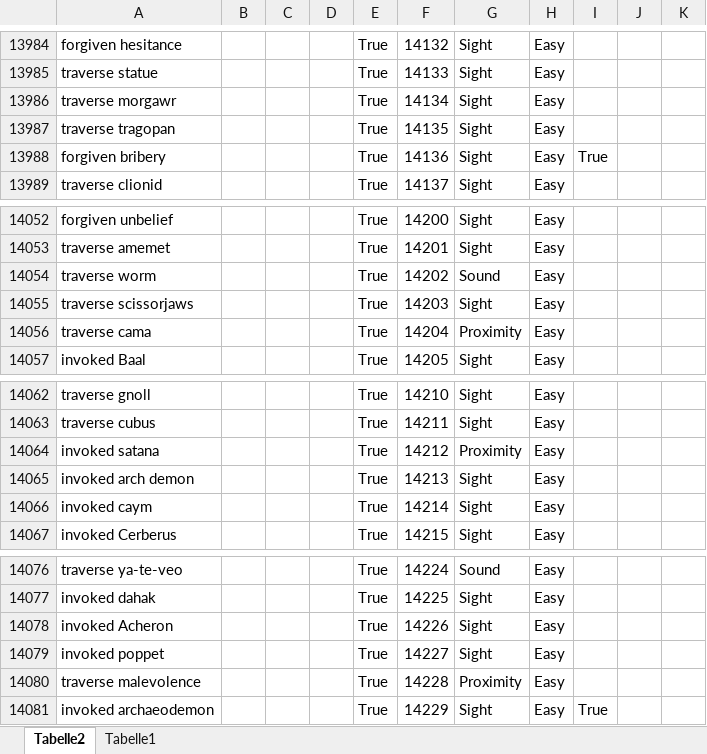
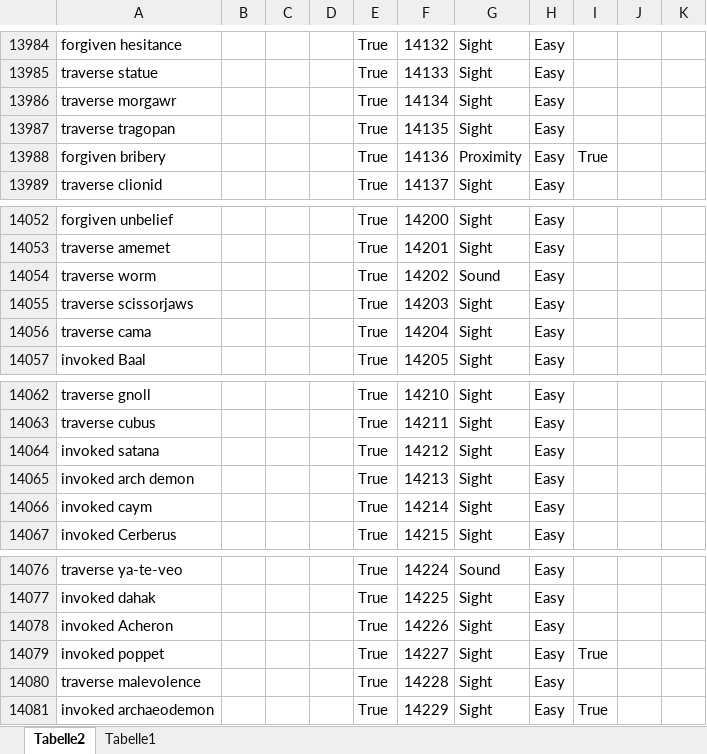
Before and after one commit to RedAsteroid/NecroLens, an Excel workbook: NecroLensDataTools/Data/deepDungeonMobDatabase.xlsx, sheet Tabelle2, drawn as a sheet; only a part is shown, gaps mark what is left out; values as stored, in another font and other column widths than the file's, no borders; table styles not drawn; the diff names each change by its address in the sheet, - before the commit and + after, or states it on an @@ line.

Commit message:
fix: corrected several mobs info in PT based on personal testing The following changes were made to both the .xlsx and .json files:
PT
- 14136 (forgiven bribery / 得到宽恕的贿赂, Proximity)
- 14204 (traverse cama / 交错路卡玛, Sight)
- 14212 (invoked satana / 召引小恶灵, Sight)
- 14227 (invoked poppet / 召引玩偶, Patrol = true)
- 14228 (traverse malevolence / 交错路恶意灵, Sight)

```diff
--- a/NecroLensDataTools/Data/deepDungeonMobDatabase.xlsx (sheet Tabelle2)
+++ b/NecroLensDataTools/Data/deepDungeonMobDatabase.xlsx (sheet Tabelle2)
-G13988: Sight
+G13988: Proximity
-G14056: Proximity
+G14056: Sight
-G14064: Proximity
+G14064: Sight
-I14079: (empty)
+I14079: True
-G14080: Proximity
+G14080: Sight
```
Also changed, not shown: 2 other files.
